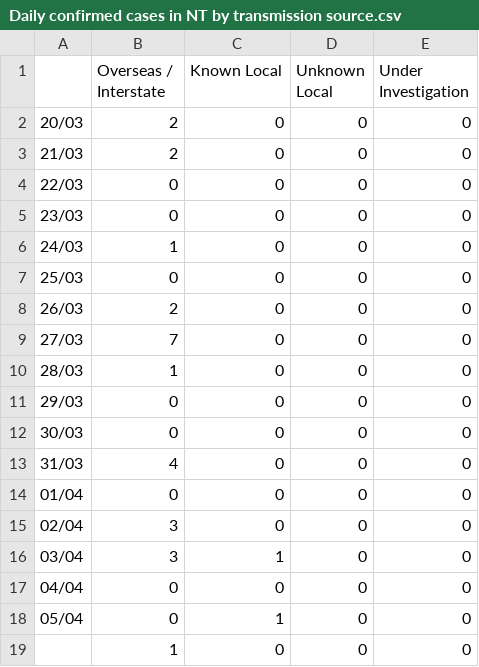
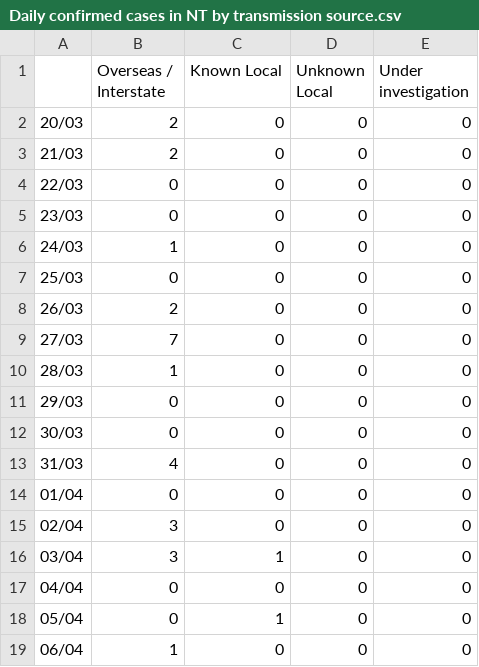
Before and after one commit to cmbaker00/covid19data, a CSV file: Daily confirmed cases in NT by transmission source.csv, drawn as a sheet.

```diff
--- a/Daily confirmed cases in NT by transmission source.csv
+++ b/Daily confirmed cases in NT by transmission source.csv
@@ -1,2 +1,2 @@
-,Overseas / Interstate,Known Local,Unknown Local,Under Investigation
+,Overseas / Interstate,Known Local,Unknown Local,Under investigation
 20/03,2,0,0,0
@@ -18,2 +18,2 @@
 05/04,0,1,0,0
-,1,0,0,0
+06/04,1,0,0,0
```
Also changed, not shown: Daily confirmed cases in ACT by transmission source.csv, Daily confirmed cases in Victoria by transmission source.csv, 5 other files.
